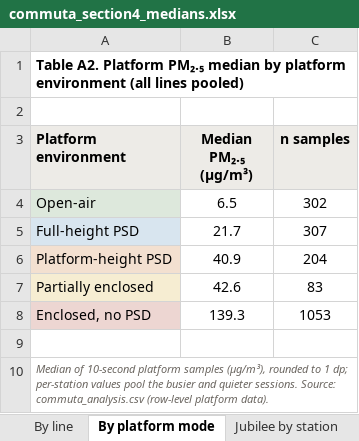
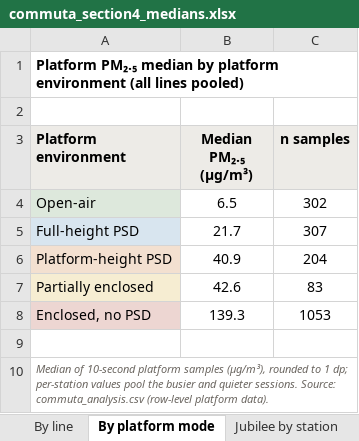
Before and after one commit to Annie-Zhu1210/Commuta_PortableAirMonitor, an Excel workbook: data/analysis/commuta_section4_medians.xlsx, sheet By platform mode, drawn as a sheet; values as stored, in another font and other column widths than the file's, no borders; the diff names each change by its address in the sheet, - before the commit and + after, or states it on an @@ line.

```diff
--- a/data/analysis/commuta_section4_medians.xlsx (sheet By platform mode)
+++ b/data/analysis/commuta_section4_medians.xlsx (sheet By platform mode)
-A1 (Platform environment): Table A2. Platform PM₂.₅…
+A1 (Platform environment): Platform PM₂.₅…
```
Also changed, not shown: sheet By line, 14 other files.
